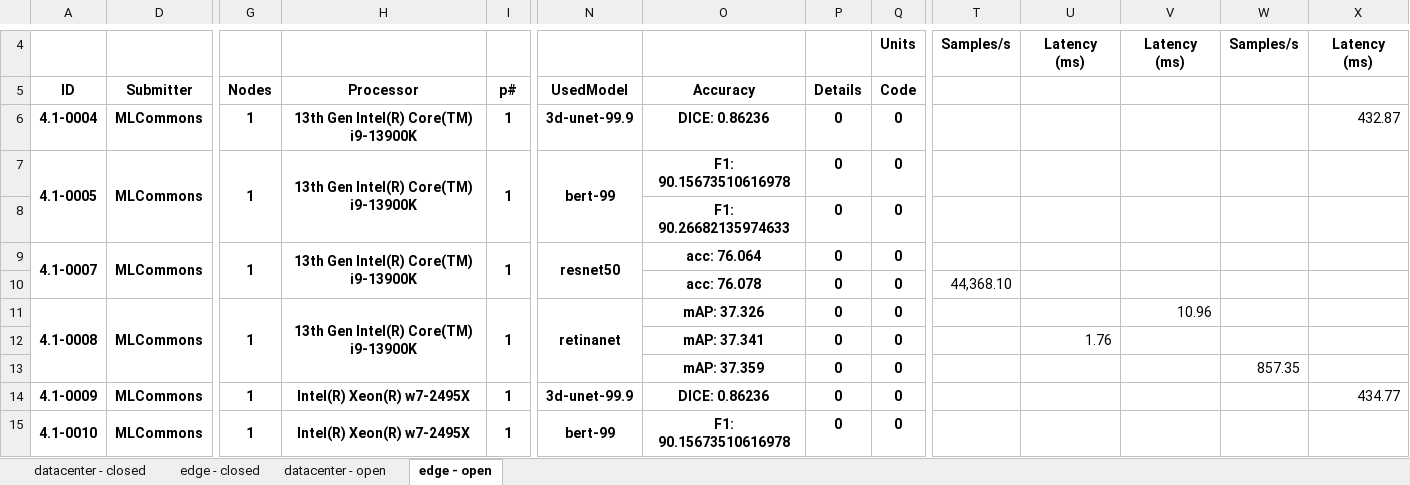
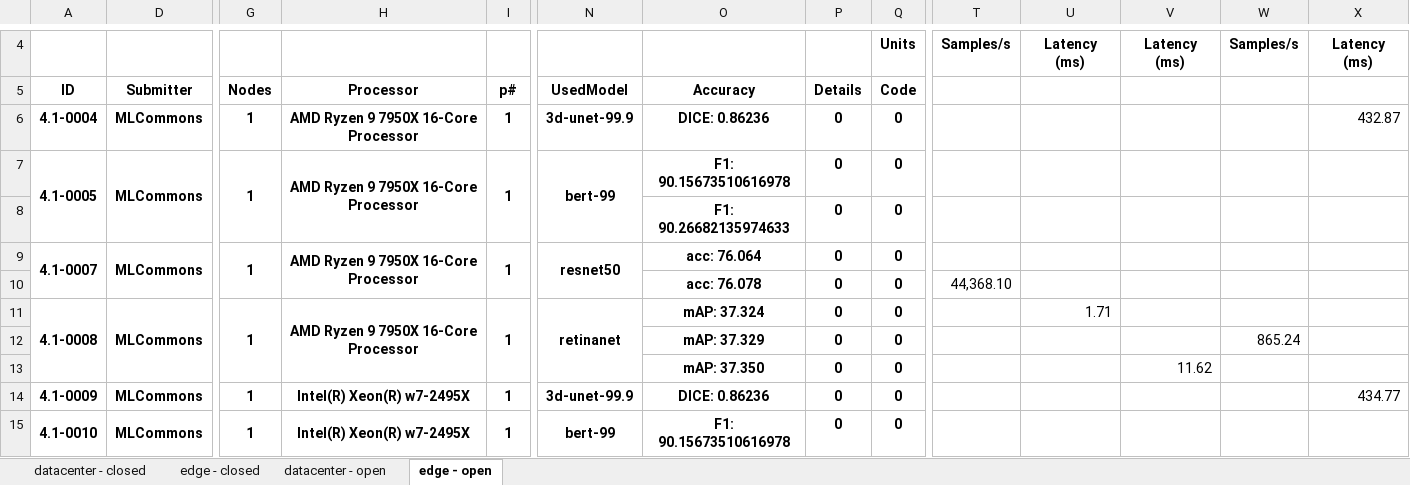
Before and after one commit to mlcommons/mlperf_inference_unofficial_submissions_v5.0, an Excel workbook: summary.xlsx, sheet edge - open, drawn as a sheet; only a part is shown, gaps mark what is left out; values as stored, in another font and other column widths than the file's, no borders; conditional formats not drawn; removed rows and columns are numbered as before the commit, all else as after; rows hold the shown columns only; the diff names each change by its address in the sheet, - before the commit and + after, or states it on an @@ line.

```diff
--- a/summary.xlsx (sheet edge - open)
+++ b/summary.xlsx (sheet edge - open)
-H6:H7: 13th Gen Intel(R) Core(TM) i9-13900K
+H6:H7: AMD Ryzen 9 7950X 16-Core Processor
-H9: 13th Gen Intel(R) Core(TM) i9-13900K
+H9: AMD Ryzen 9 7950X 16-Core Processor
-H11: 13th Gen Intel(R) Core(TM) i9-13900K
+H11: AMD Ryzen 9 7950X 16-Core Processor
-O11: mAP: 37.326
+O11: mAP: 37.324
-U11: (empty)
+U11: 1.71
-V11: 10.96
+V11: (empty)
-row 12:  |  |  |  |  |  | mAP: 37.341 | 0 | 0 |  | 1.76
-O12: mAP: 37.359
+O12: mAP: 37.329
-W12: 857.35
+W12: 865.24
+row 13:  |  |  |  |  |  | mAP: 37.350 | 0 | 0 |  |  | 11.62
```
Also changed, not shown: sheet datacenter - open, 4 other files.
